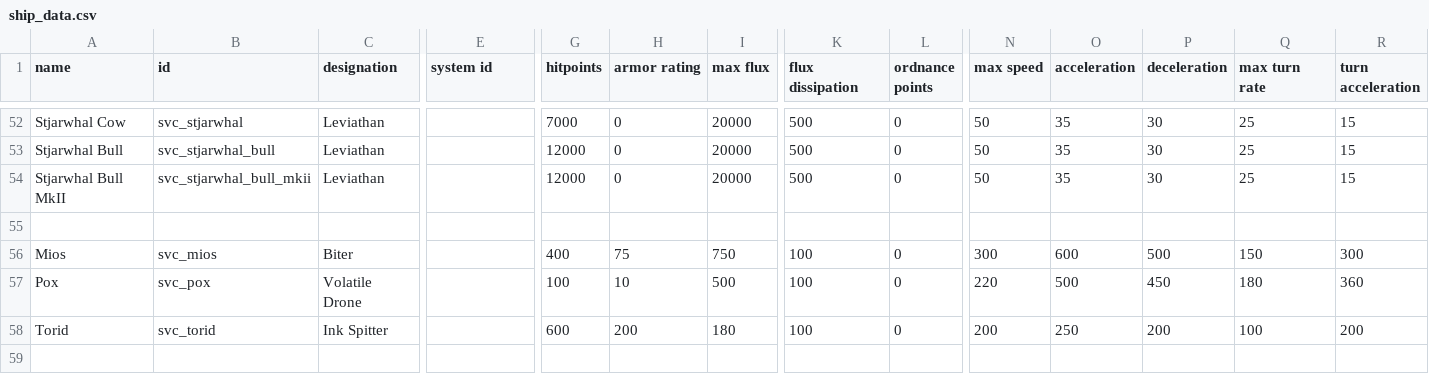
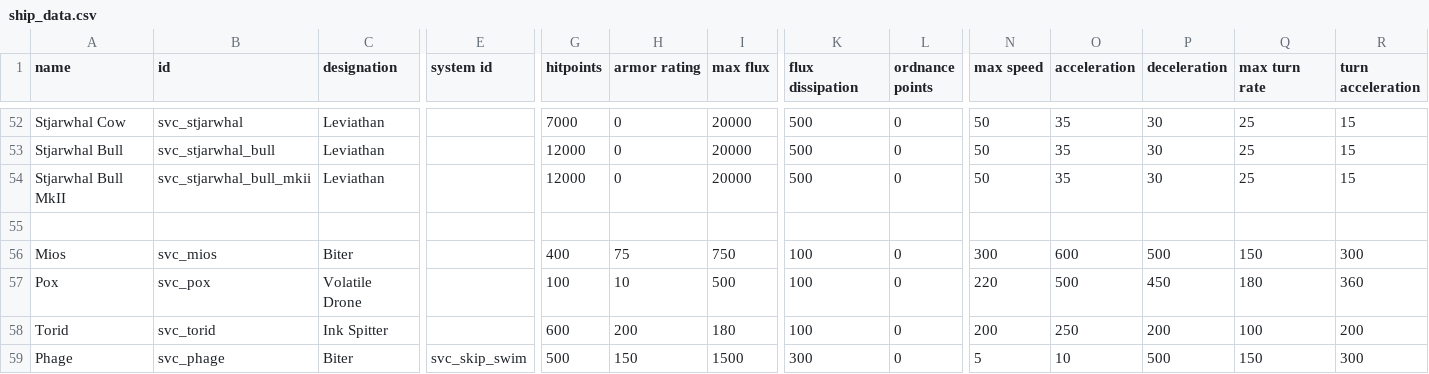
Before and after one commit to DesperatePeter/starsector-symbiotic-void-creatures, a CSV file: data/hulls/ship_data.csv, drawn as a sheet; only a part is shown, gaps mark what is left out; rows hold the shown columns only; the diff names each change by its address in the sheet, - before the commit and + after, or states it on an @@ line.

```diff
--- a/data/hulls/ship_data.csv
+++ b/data/hulls/ship_data.csv
+row 59: Phage | svc_phage | Biter | svc_skip_swim | 500 | 150 | 1500 | 300 | 0 | 5 | 10 | 500 | 150 | 300
```
Also changed, not shown: data/hulls/wing_data.csv, data/shipsystems/ship_systems.csv, 9 other files.
